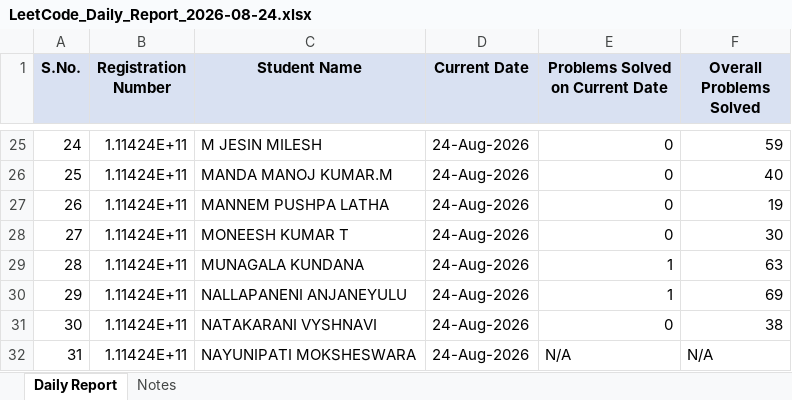
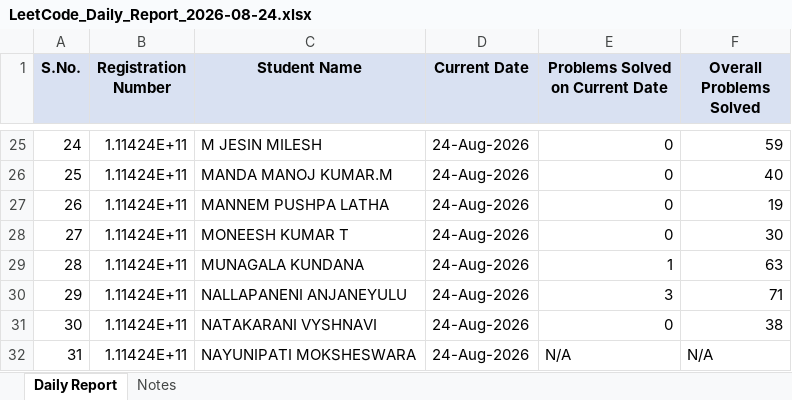
Before and after one commit to kalaimani-m/Leetcode-Automation, an Excel workbook: reports/LeetCode_Daily_Report_2026-08-24.xlsx, sheet Daily Report, drawn as a sheet; only a part is shown, gaps mark what is left out; values as stored, in another font and other column widths than the file's, no borders; the diff names each change by its address in the sheet, - before the commit and + after, or states it on an @@ line.

```diff
--- a/reports/LeetCode_Daily_Report_2026-08-24.xlsx (sheet Daily Report)
+++ b/reports/LeetCode_Daily_Report_2026-08-24.xlsx (sheet Daily Report)
-E30 (Problems Solved on Current Date): 1
+E30 (Problems Solved on Current Date): 3
-F30 (Overall Problems Solved): 69
+F30 (Overall Problems Solved): 71
```
Also changed, not shown: 1 other file.
